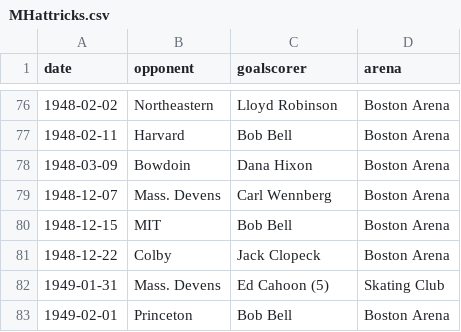
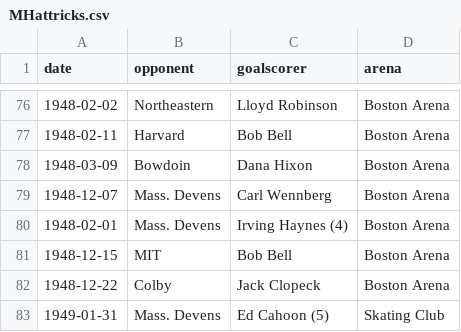
Before and after one commit to redsoxfan2194/buhockeystats, a CSV file: buhockeystatssite/recordbookdata/MHattricks.csv, drawn as a sheet; only a part is shown, gaps mark what is left out; the shorter side is filled out with more unchanged rows; the diff names each change by its address in the sheet, - before the commit and + after, or states it on an @@ line.

Commit message:
Update MHattricks.csv

```diff
--- a/buhockeystatssite/recordbookdata/MHattricks.csv
+++ b/buhockeystatssite/recordbookdata/MHattricks.csv
+row 80: 1948-02-01 | Mass. Devens | Irving Haynes (4) | Boston Arena
```
